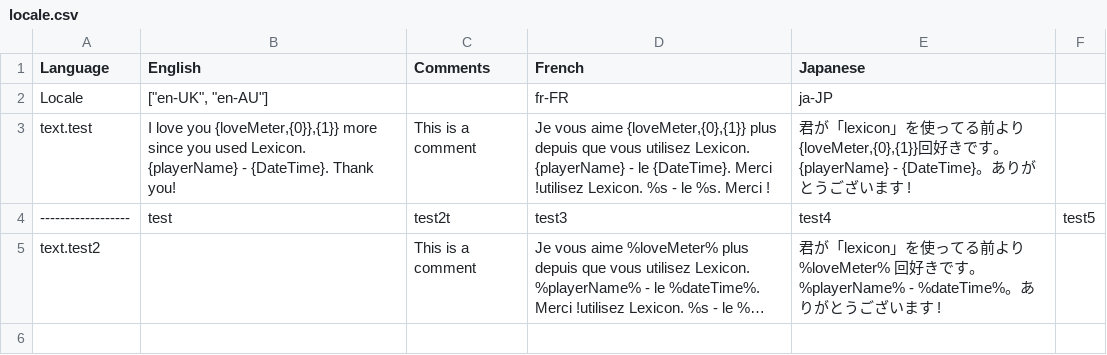
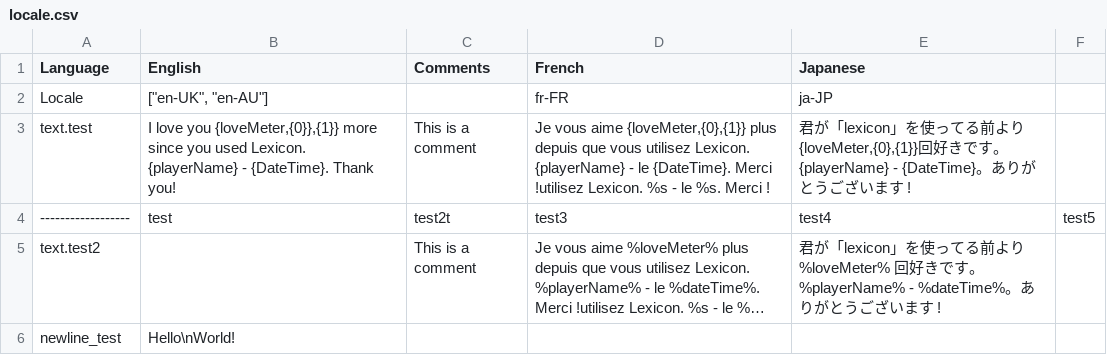
Before and after one commit to tabularelf/lexicon, a CSV file: datafiles/locale.csv, drawn as a sheet; long unchanged cells end in …; the diff names each change by its address in the sheet, - before the commit and + after, or states it on an @@ line.

Commit message:
Added in setting to resolve newlines

```diff
--- a/datafiles/locale.csv
+++ b/datafiles/locale.csv
+row 6: newline_test | Hello\nWorld!
```
Also changed, not shown: 8 other files.
